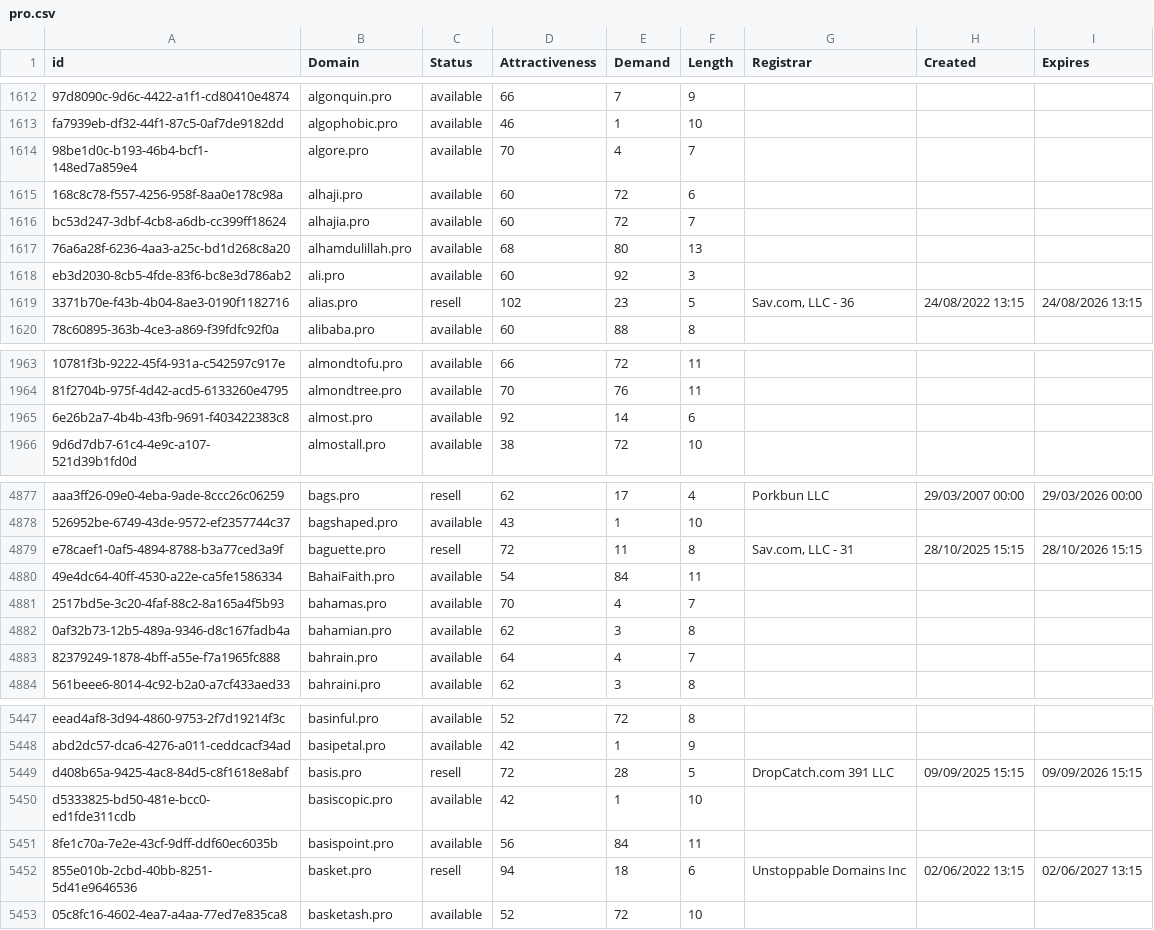
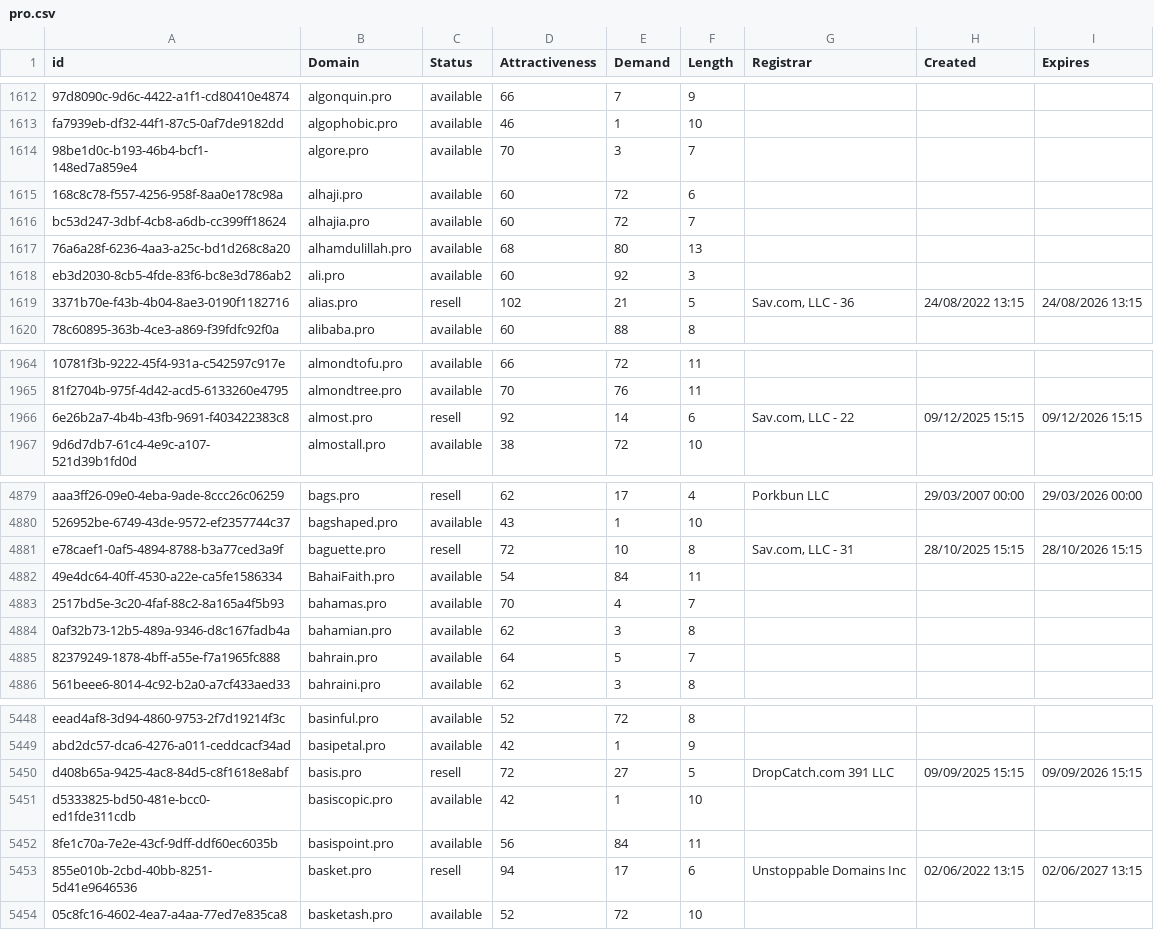
Before and after one commit to UniqueDomains/pro-oneword-domains, a CSV file: pro.csv, drawn as a sheet; only a part is shown, gaps mark what is left out; addresses are those after the commit; the diff covers the shown part only; the diff names each change by its address in the sheet, - before the commit and + after, or states it on an @@ line.

```diff
--- a/pro.csv
+++ b/pro.csv
-E1614 (Demand): 4
+E1614 (Demand): 3
-E1619 (Demand): 23
+E1619 (Demand): 21
-C1966 (Status): available
+C1966 (Status): resell
-G1966 (Registrar): (empty)
+G1966 (Registrar): Sav.com, LLC - 22
-H1966 (Created): (empty)
+H1966 (Created): 09/12/2025 15:15
-I1966 (Expires): (empty)
+I1966 (Expires): 09/12/2026 15:15
-E4881 (Demand): 11
+E4881 (Demand): 10
-E4885 (Demand): 4
+E4885 (Demand): 5
-E5450 (Demand): 28
+E5450 (Demand): 27
-E5453 (Demand): 18
+E5453 (Demand): 17
```
Also changed, not shown: 5 added rows, 5 removed rows and 33 edited cells elsewhere in this file, 2 other files.
